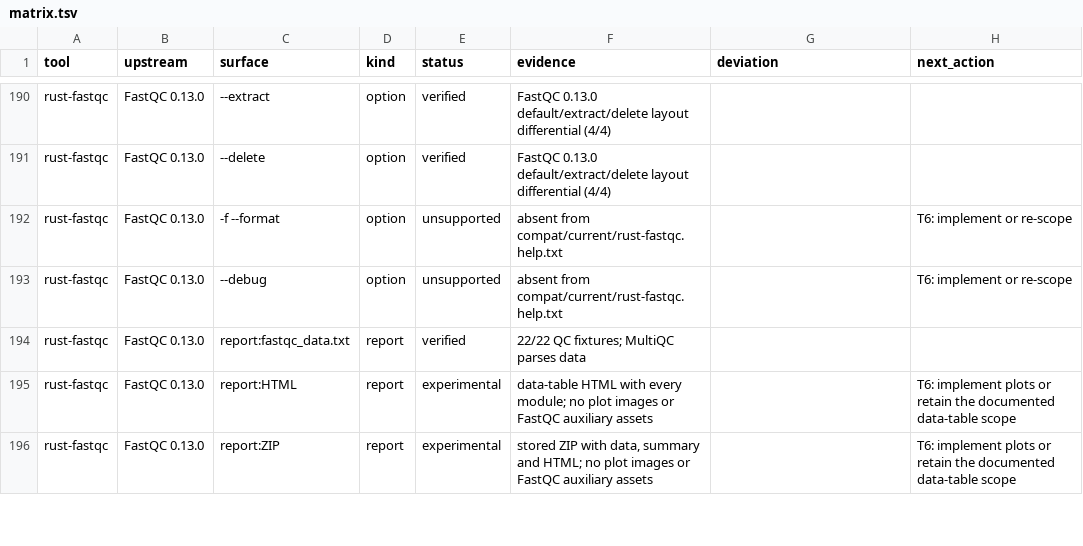
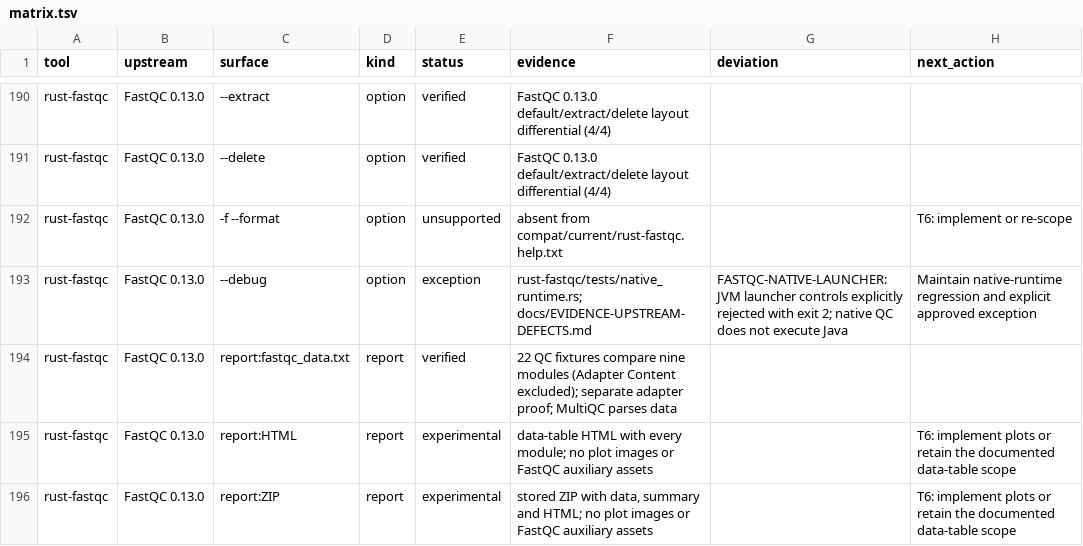
Before and after one commit to seek-hope/bioinfo-tools, a TSV file: compat/matrix.tsv, drawn as a sheet; only a part is shown, gaps mark what is left out; the diff covers the shown part only.

Commit message:
fix: prove upstream deviations and add native adapter configuration

```diff
--- a/compat/matrix.tsv
+++ b/compat/matrix.tsv
@@ -192,4 +192,4 @@ rust-fastqc	FastQC 0.13.0	--delete	option	verified	FastQC 0.13.0 default/extract
 rust-fastqc	FastQC 0.13.0	-f --format	option	unsupported	absent from compat/current/rust-fastqc.help.txt		T6: implement or re-scope
-rust-fastqc	FastQC 0.13.0	--debug	option	unsupported	absent from compat/current/rust-fastqc.help.txt		T6: implement or re-scope
-rust-fastqc	FastQC 0.13.0	report:fastqc_data.txt	report	verified	22/22 QC fixtures; MultiQC parses data		
+rust-fastqc	FastQC 0.13.0	--debug	option	exception	rust-fastqc/tests/native_runtime.rs; docs/EVIDENCE-UPSTREAM-DEFECTS.md	FASTQC-NATIVE-LAUNCHER: JVM launcher controls explicitly rejected with exit 2; native QC does not execute Java	Maintain native-runtime regression and explicit approved exception
+rust-fastqc	FastQC 0.13.0	report:fastqc_data.txt	report	verified	22 QC fixtures compare nine modules (Adapter Content excluded); separate adapter proof; MultiQC parses data		
 rust-fastqc	FastQC 0.13.0	report:HTML	report	experimental	data-table HTML with every module; no plot images or FastQC auxiliary assets		T6: implement plots or retain the documented data-table scope
```
Also changed, not shown: 2 added rows and 30 edited cells elsewhere in this file, 31 other files.
